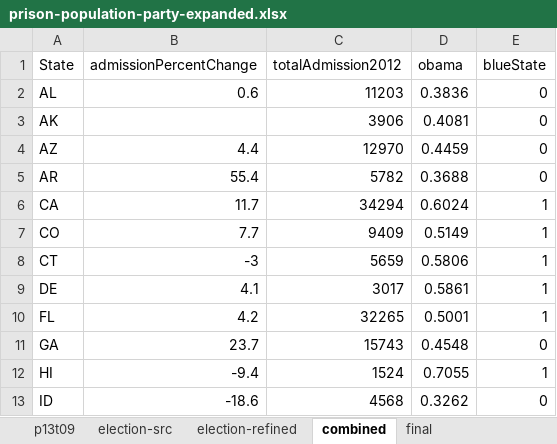
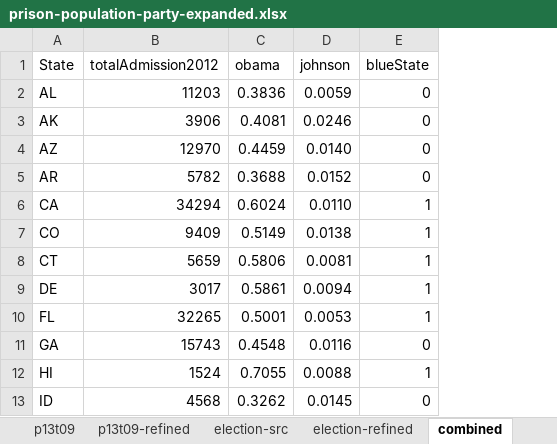
Before and after one commit to Vandivier/data-science-practice, an Excel workbook: datasplash/prison-population-party-expanded.xlsx, sheet combined, drawn as a sheet; only a part is shown; values as stored, in another font and other column widths than the file's, no borders; removed rows and columns are numbered as before the commit, all else as after; the diff names each change by its address in the sheet, - before the commit and + after, or states it on an @@ line.

```diff
--- a/datasplash/prison-population-party-expanded.xlsx (sheet combined)
+++ b/datasplash/prison-population-party-expanded.xlsx (sheet combined)
+sheet tab: p13t09-refined
-column B (admissionPercentChange), rows 2-13: 0.6 |  | 4.4 | 55.4 | 11.7 | 7.7 | -3 | 4.1 | 4.2 | 23.7 | -9.4 | -18.6
+column D (johnson), rows 2-13: 0.0059 | 0.0246 | 0.0140 | 0.0152 | 0.0110 | 0.0138 | 0.0081 | 0.0094 | 0.0053 | 0.0116 | 0.0088 | 0.0145
```
Also changed, not shown: sheet final, 1 other file.
